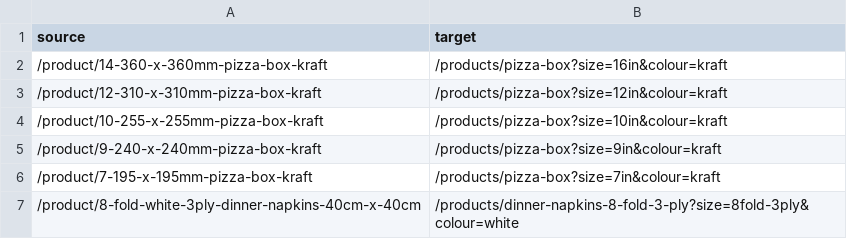
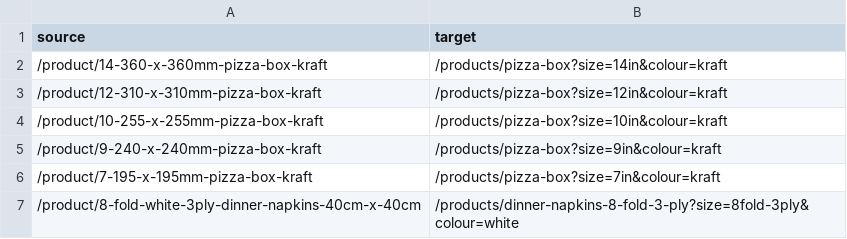
Before and after one commit to bandbeco/afida-b2c, a CSV file: config/legacy_redirects.csv, drawn as a sheet; only a part is shown.

```diff
--- a/config/legacy_redirects.csv
+++ b/config/legacy_redirects.csv
@@ -1,3 +1,3 @@
 source,target
-/product/14-360-x-360mm-pizza-box-kraft,/products/pizza-box?size=16in&colour=kraft
+/product/14-360-x-360mm-pizza-box-kraft,/products/pizza-box?size=14in&colour=kraft
 /product/12-310-x-310mm-pizza-box-kraft,/products/pizza-box?size=12in&colour=kraft
```
Also changed, not shown: 1 other file.
